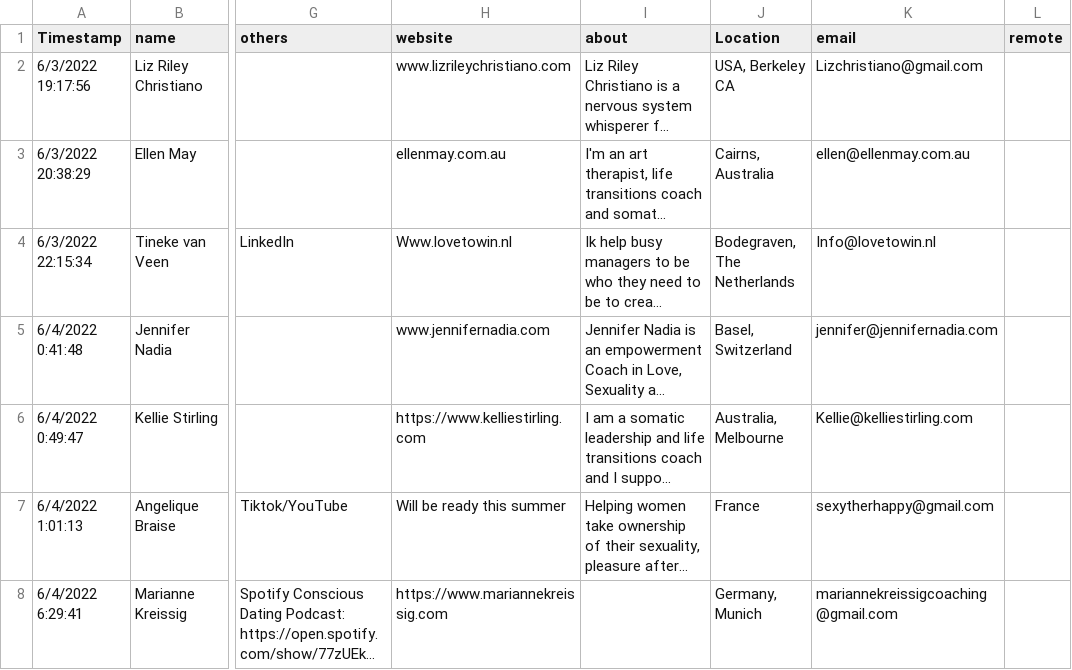
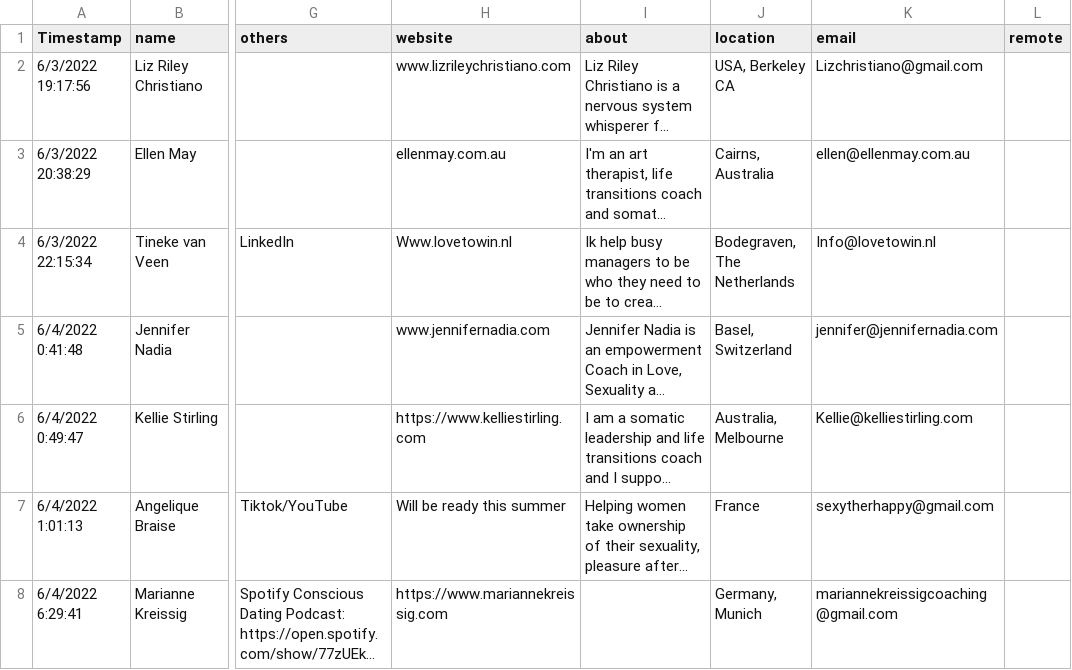
Before and after one commit to irinamork/vitadirectory, a CSV file: src/data/data.csv, drawn as a sheet; only a part is shown, gaps mark what is left out; long unchanged cells end in …; the diff names each change by its address in the sheet, - before the commit and + after, or states it on an @@ line.

Commit message:
Update data.csv

```diff
--- a/src/data/data.csv
+++ b/src/data/data.csv
-J1: Location
+J1: location
```
